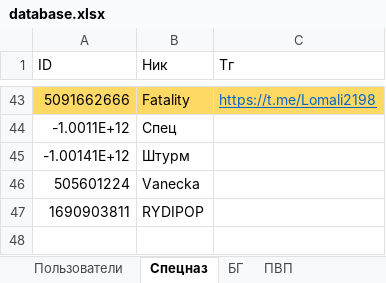
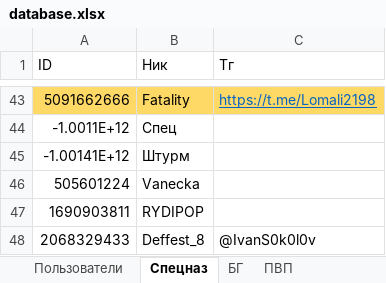
Before and after one commit to 3APA3A-3AHO3A/bot_tg, an Excel workbook: Database/database.xlsx, sheet Спецназ, drawn as a sheet; only a part is shown, gaps mark what is left out; values as stored, in another font and other column widths than the file's, no borders; the diff names each change by its address in the sheet, - before the commit and + after, or states it on an @@ line.

```diff
--- a/Database/database.xlsx (sheet Спецназ)
+++ b/Database/database.xlsx (sheet Спецназ)
+row 48: 2068329433 | Deffest_8 | @IvanS0k0l0v
```
Also changed, not shown: sheet ПВП, sheet Пользователи, 2 other files.
